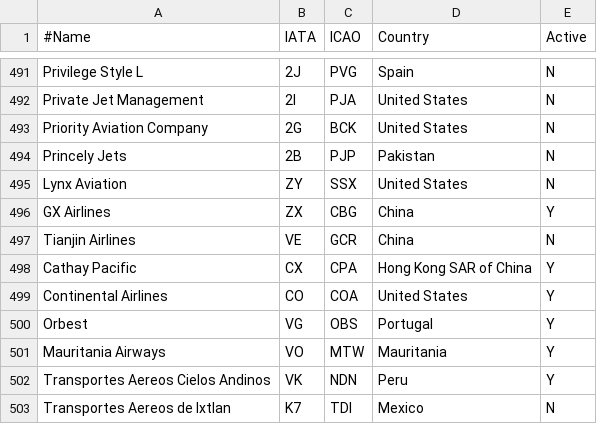
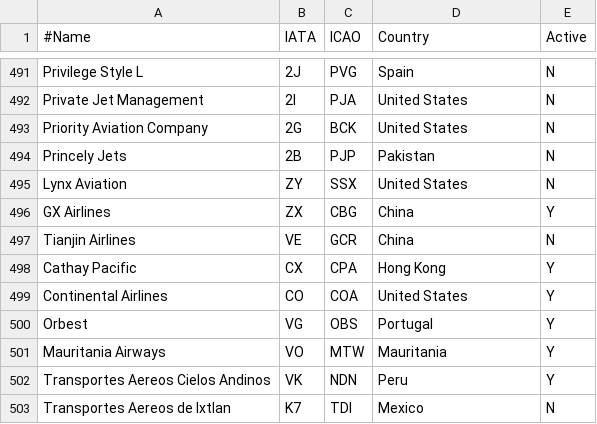
Before and after one commit to tugraz-isds/datasets, a CSV file: airports_airlines/Airlines.csv, drawn as a sheet; only a part is shown, gaps mark what is left out.

```diff
--- a/airports_airlines/Airlines.csv
+++ b/airports_airlines/Airlines.csv
@@ -497,3 +497,3 @@ GX Airlines,ZX,CBG,China,Y
 Tianjin Airlines,VE,GCR,China,N
-Cathay Pacific,CX,CPA,Hong Kong SAR of China,Y
+Cathay Pacific,CX,CPA,Hong Kong,Y
 Continental Airlines,CO,COA,United States,Y
```
Also changed, not shown: airports_airlines/Airports.csv.
